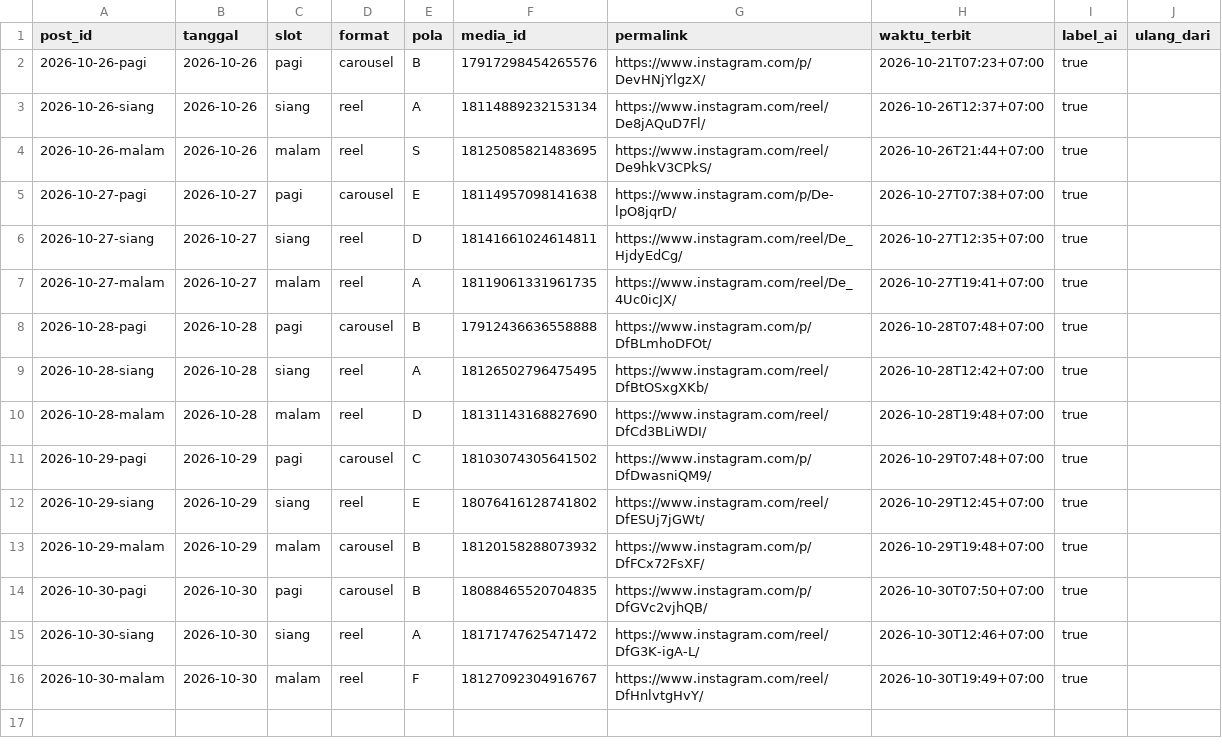
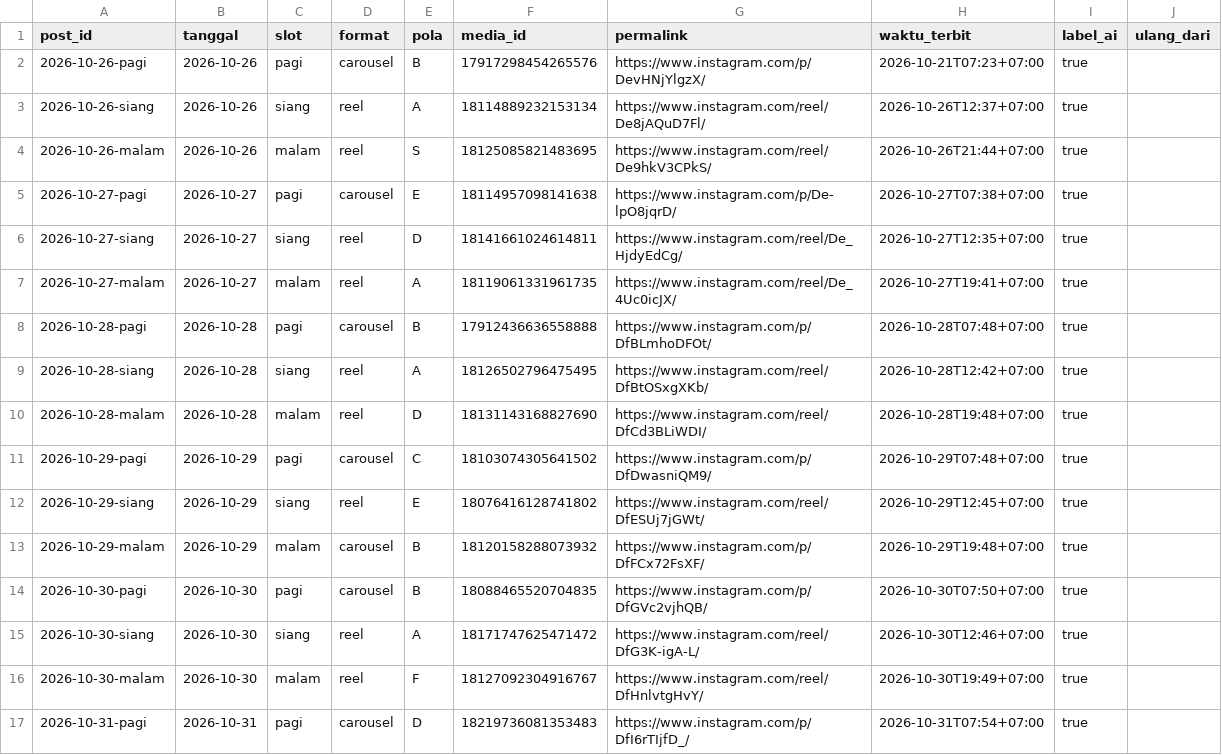
Before and after one commit to Nara-edu26/nara-autopilot, a CSV file: data/posted.csv, drawn as a sheet.

```diff
--- a/data/posted.csv
+++ b/data/posted.csv
@@ -16 +16,2 @@ post_id,tanggal,slot,format,pola,media_id,permalink,waktu_terbit,label_ai,ulang_
 2026-10-30-malam,2026-10-30,malam,reel,F,18127092304916767,https://www.instagram.com/reel/DfHnlvtgHvY/,2026-10-30T19:49+07:00,true,
+2026-10-31-pagi,2026-10-31,pagi,carousel,D,18219736081353483,https://www.instagram.com/p/DfI6rTIjfD_/,2026-10-31T07:54+07:00,true,
```
